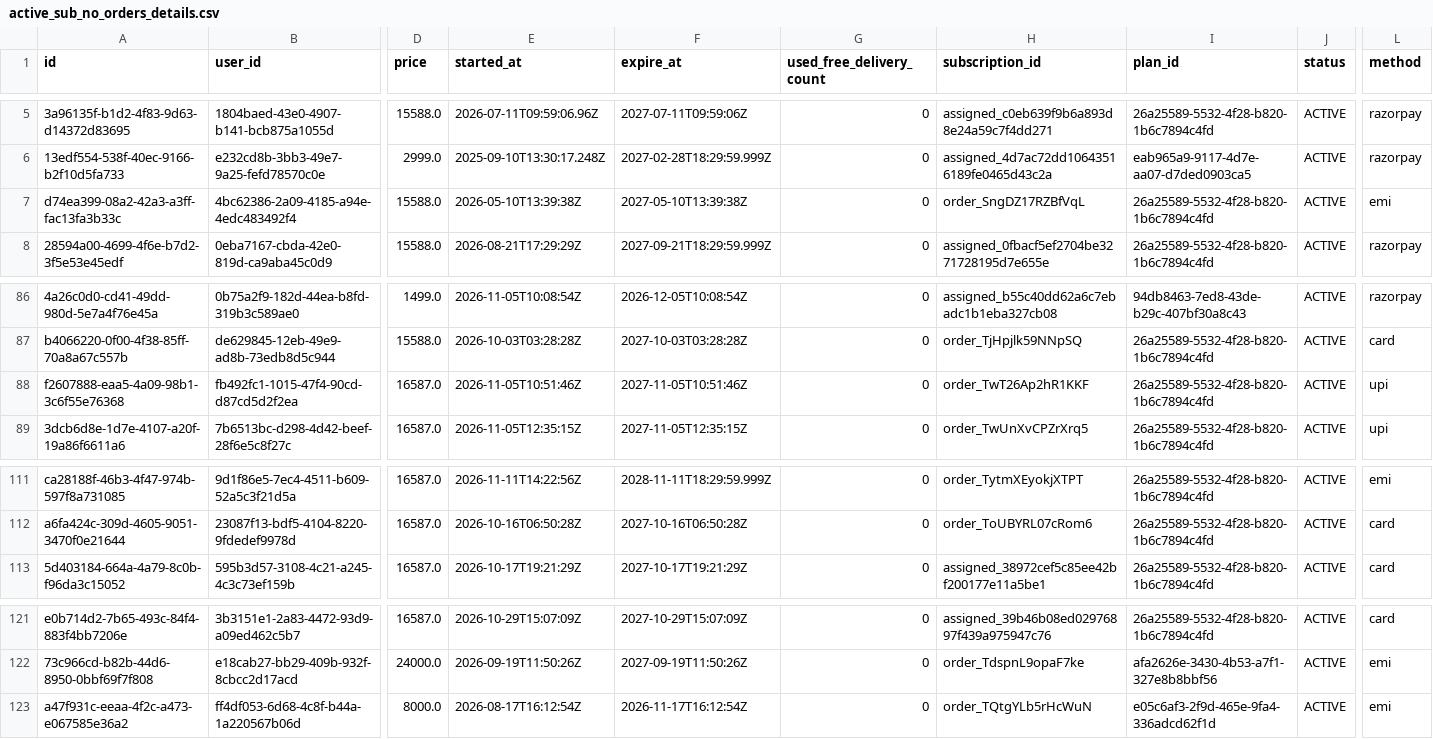
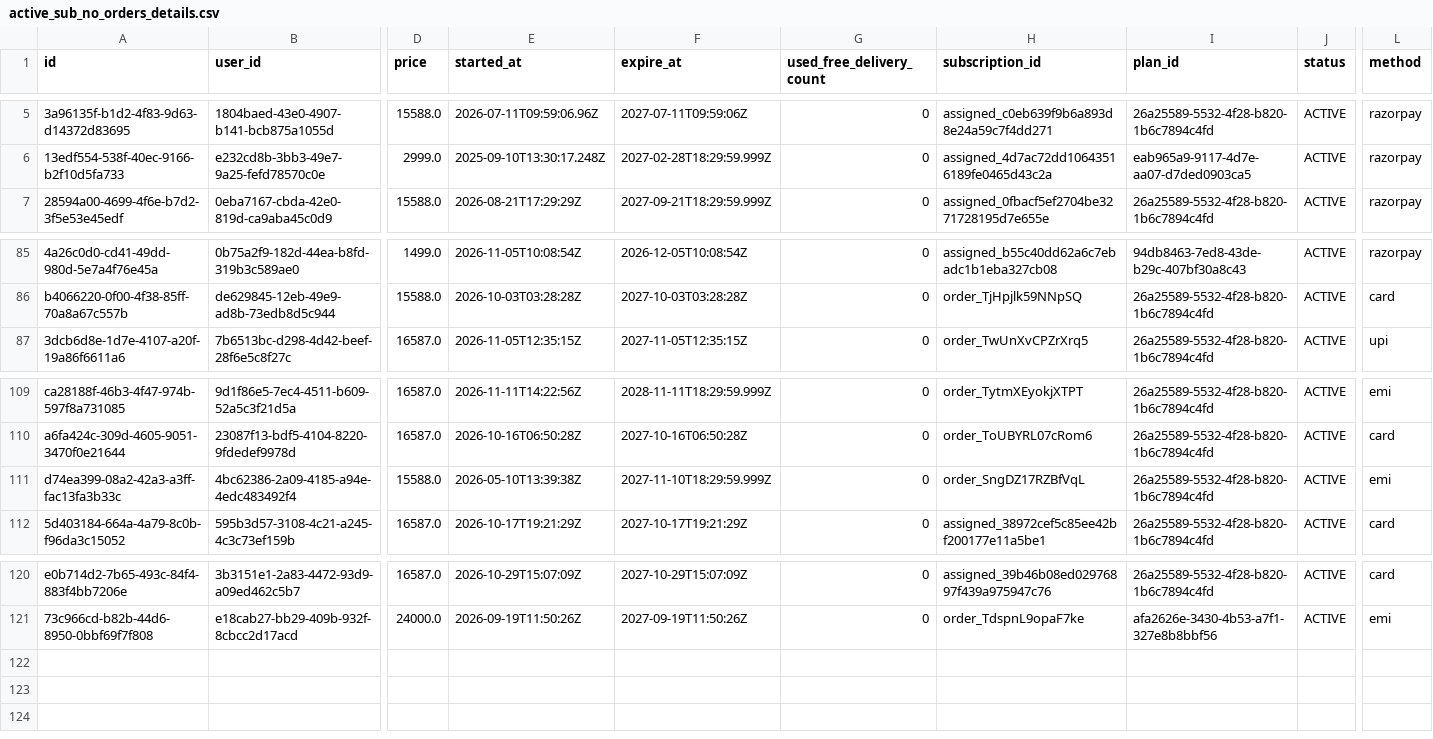
Before and after one commit to Amankr0402/Daily-Sales-Revenue-Report, a CSV file: data/active_sub_no_orders_details.csv, drawn as a sheet; only a part is shown, gaps mark what is left out; removed rows and columns are numbered as before the commit, all else as after; rows hold the shown columns only; the diff names each change by its address in the sheet, - before the commit and + after, or states it on an @@ line.

Commit message:
chore(data): auto-sync sales data [2026-11-12 12:51 UTC]

```diff
--- a/data/active_sub_no_orders_details.csv
+++ b/data/active_sub_no_orders_details.csv
-row 7: d74ea399-08a2-42a3-a3ff-fac13fa3b33c | 4bc62386-2a09-4185-a94e-4edc483492f4 | 15588.0 | 2026-05-10T13:39:38Z | 2027-05-10T13:39:38Z | 0 | order_SngDZ17RZBfVqL | 26a25589-5532-4f28-b820-1b6c7894c4fd | ACTIVE | emi
-row 88: f2607888-eaa5-4a09-98b1-3c6f55e76368 | fb492fc1-1015-47f4-90cd-d87cd5d2f2ea | 16587.0 | 2026-11-05T10:51:46Z | 2027-11-05T10:51:46Z | 0 | order_TwT26Ap2hR1KKF | 26a25589-5532-4f28-b820-1b6c7894c4fd | ACTIVE | upi
+row 111: d74ea399-08a2-42a3-a3ff-fac13fa3b33c | 4bc62386-2a09-4185-a94e-4edc483492f4 | 15588.0 | 2026-05-10T13:39:38Z | 2027-11-10T18:29:59.999Z | 0 | order_SngDZ17RZBfVqL | 26a25589-5532-4f28-b820-1b6c7894c4fd | ACTIVE | emi
-row 123: a47f931c-eeaa-4f2c-a473-e067585e36a2 | ff4df053-6d68-4c8f-b44a-1a220567b06d | 8000.0 | 2026-08-17T16:12:54Z | 2026-11-17T16:12:54Z | 0 | order_TQtgYLb5rHcWuN | e05c6af3-2f9d-465e-9fa4-336adcd62f1d | ACTIVE | emi
```
Also changed, not shown: data/missed_leads_details.csv, data/subs_ending_5d_details.csv, 34 other files.
